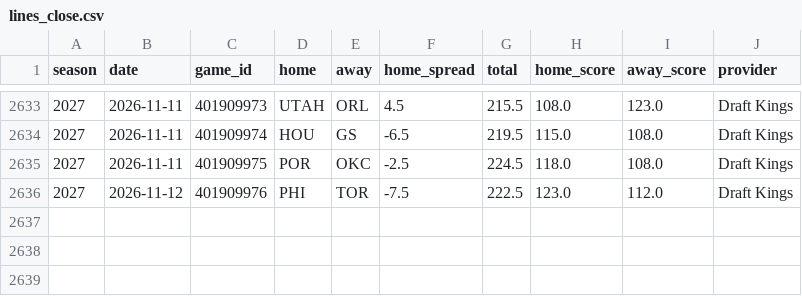
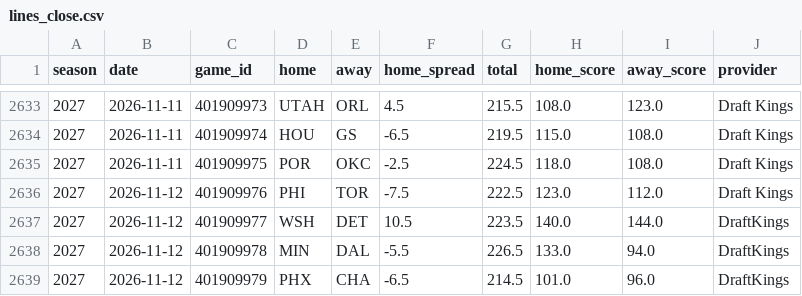
Before and after one commit to tdfarrell/betting-research, a CSV file: data/nba/lines_close.csv, drawn as a sheet; only a part is shown, gaps mark what is left out.

```diff
--- a/data/nba/lines_close.csv
+++ b/data/nba/lines_close.csv
@@ -2636 +2636,4 @@ season,date,game_id,home,away,home_spread,total,home_score,away_score,provider
 2027,2026-11-12,401909976,PHI,TOR,-7.5,222.5,123.0,112.0,Draft Kings
+2027,2026-11-12,401909977,WSH,DET,10.5,223.5,140.0,144.0,DraftKings
+2027,2026-11-12,401909978,MIN,DAL,-5.5,226.5,133.0,94.0,DraftKings
+2027,2026-11-12,401909979,PHX,CHA,-6.5,214.5,101.0,96.0,DraftKings
```
Also changed, not shown: data/nba/injuries.csv, data/nba/team_games.csv, 49 other files.
